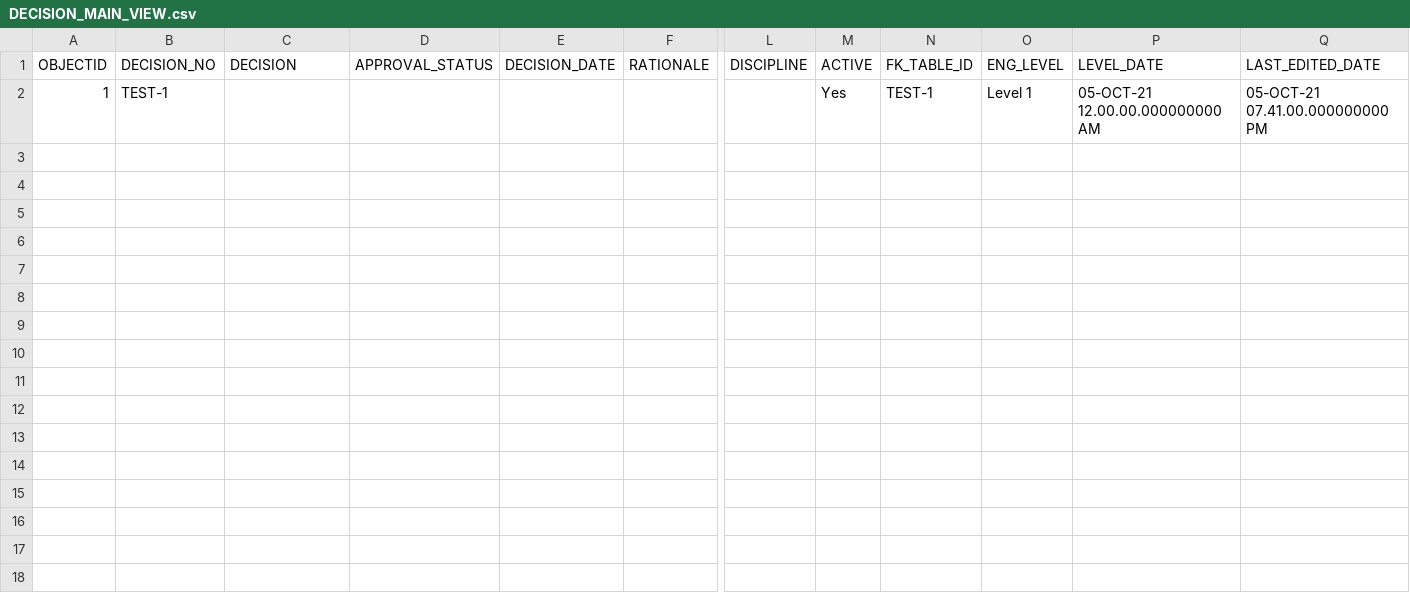
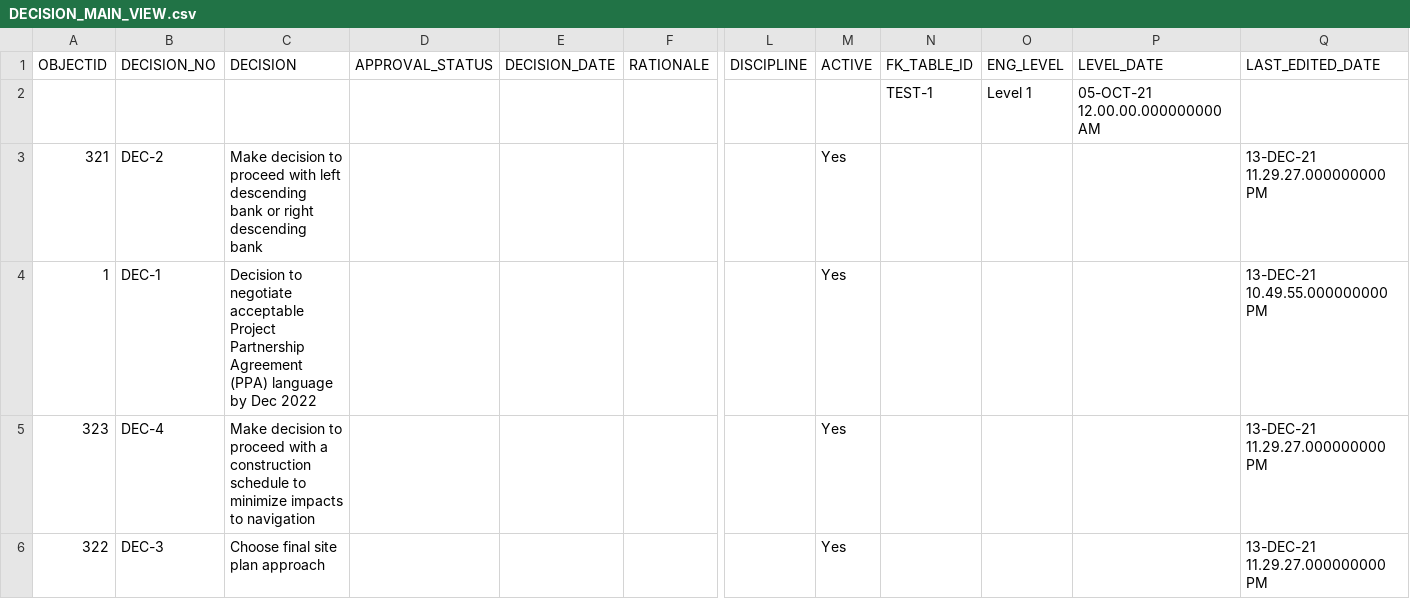
Before and after one commit to MVR-GIS/BRIP-RAR, a CSV file: data/DECISION_MAIN_VIEW.csv, drawn as a sheet; only a part is shown, gaps mark what is left out; addresses are those after the commit; rows hold the shown columns only; the diff names each change by its address in the sheet, - before the commit and + after, or states it on an @@ line.

```diff
--- a/data/DECISION_MAIN_VIEW.csv
+++ b/data/DECISION_MAIN_VIEW.csv
+row 2:  |  |  |  |  |  |  |  | TEST-1 | Level 1 | 05-OCT-21 12.00.00.000000000 AM
+row 3: 321 | DEC-2 | Make decision to proceed with left descending bank or right descending bank |  |  |  |  | Yes |  |  |  | 13-DEC-21 11.29.27.000000000 PM
-B4 (DECISION_NO): TEST-1
+B4 (DECISION_NO): DEC-1
-C4 (DECISION): (empty)
+C4 (DECISION): Decision to negotiate acceptable Project Partnership Agreement (PPA) language by Dec 2022
-N4 (FK_TABLE_ID): TEST-1
+N4 (FK_TABLE_ID): (empty)
-O4 (ENG_LEVEL): Level 1
+O4 (ENG_LEVEL): (empty)
-P4 (LEVEL_DATE): 05-OCT-21 12.00.00.000000000 AM
+P4 (LEVEL_DATE): (empty)
-Q4 (LAST_EDITED_DATE): 05-OCT-21 07.41.00.000000000 PM
+Q4 (LAST_EDITED_DATE): 13-DEC-21 10.49.55.000000000 PM
+row 5: 323 | DEC-4 | Make decision to proceed with a construction schedule to minimize impacts to navigation |  |  |  |  | Yes |  |  |  | 13-DEC-21 11.29.27.000000000 PM
+row 6: 322 | DEC-3 | Choose final site plan approach |  |  |  |  | Yes |  |  |  | 13-DEC-21 11.29.27.000000000 PM
```
Also changed, not shown: data/ACTION_MAIN_VIEW.csv, data/DISCUSSION_LOG_MAIN_VIEW.csv, 6 other files.
